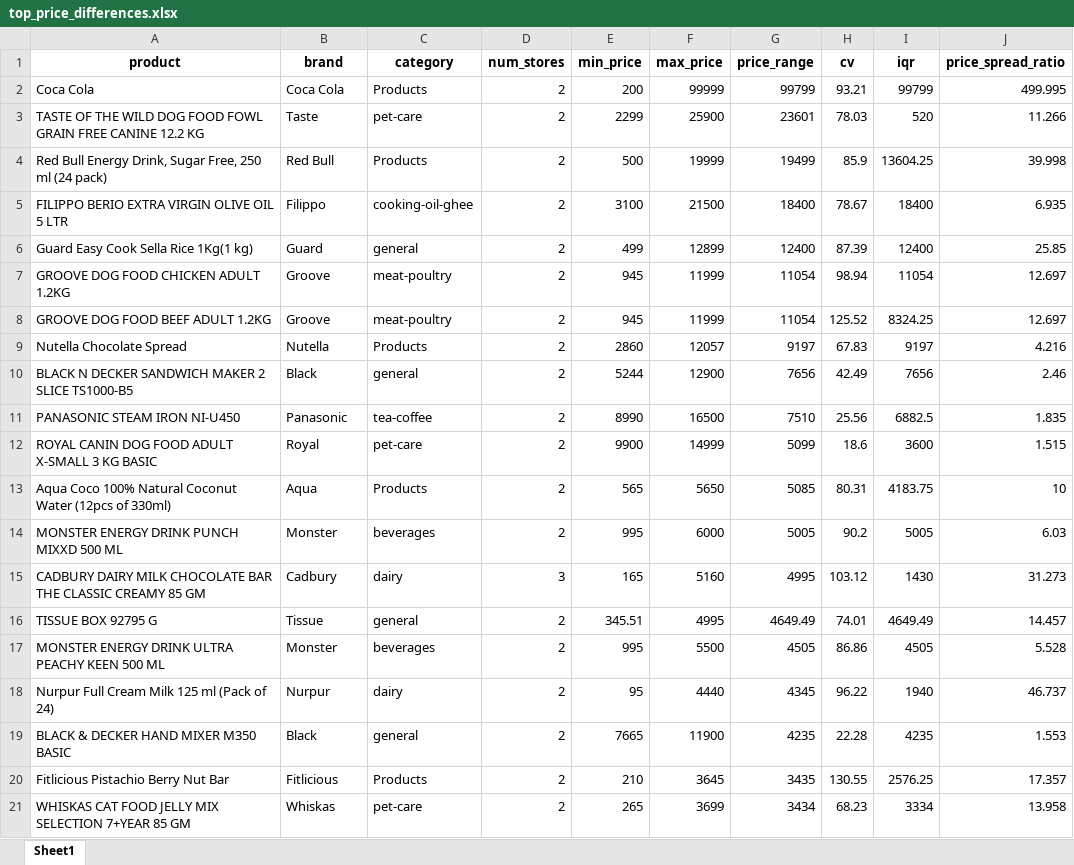
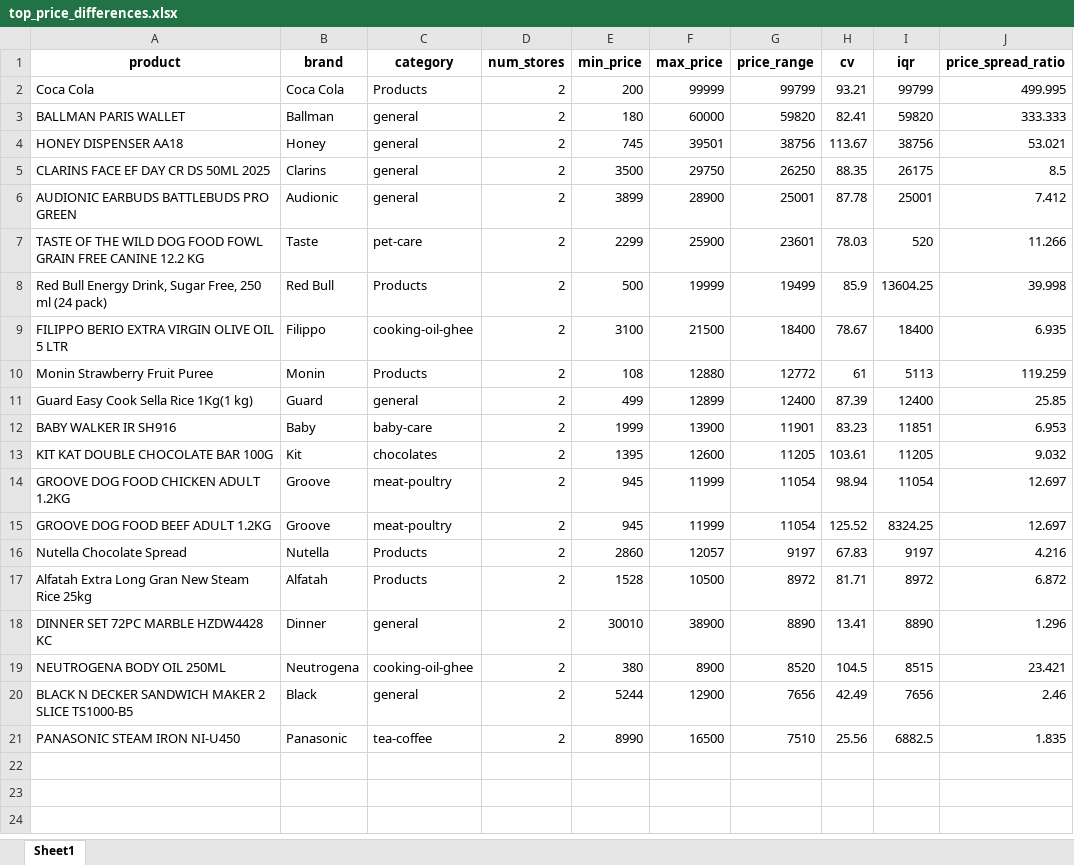
Before and after one commit to ahmedbutt1056/pk-supermarket-price-comparison, an Excel workbook: analysis/results/top_price_differences.xlsx, sheet Sheet1, drawn as a sheet; values as stored, in another font and other column widths than the file's, no borders; removed rows and columns are numbered as before the commit, all else as after; the diff names each change by its address in the sheet, - before the commit and + after, or states it on an @@ line.

```diff
--- a/analysis/results/top_price_differences.xlsx (sheet Sheet1)
+++ b/analysis/results/top_price_differences.xlsx (sheet Sheet1)
+row 3: BALLMAN PARIS WALLET | Ballman | general | 2 | 180 | 60000 | 59820 | 82.41 | 59820 | 333.333
+row 4: HONEY DISPENSER AA18 | Honey | general | 2 | 745 | 39501 | 38756 | 113.67 | 38756 | 53.021
+row 5: CLARINS FACE EF DAY CR DS 50ML 2025 | Clarins | general | 2 | 3500 | 29750 | 26250 | 88.35 | 26175 | 8.5
+row 6: AUDIONIC EARBUDS BATTLEBUDS PRO GREEN | Audionic | general | 2 | 3899 | 28900 | 25001 | 87.78 | 25001 | 7.412
+row 10: Monin Strawberry Fruit Puree | Monin | Products | 2 | 108 | 12880 | 12772 | 61 | 5113 | 119.259
+row 12: BABY WALKER IR SH916 | Baby | baby-care | 2 | 1999 | 13900 | 11901 | 83.23 | 11851 | 6.953
+row 13: KIT KAT DOUBLE CHOCOLATE BAR 100G | Kit | chocolates | 2 | 1395 | 12600 | 11205 | 103.61 | 11205 | 9.032
+row 17: Alfatah Extra Long Gran New Steam Rice 25kg | Alfatah | Products | 2 | 1528 | 10500 | 8972 | 81.71 | 8972 | 6.872
+row 18: DINNER SET 72PC MARBLE HZDW4428 KC | Dinner | general | 2 | 30010 | 38900 | 8890 | 13.41 | 8890 | 1.296
+row 19: NEUTROGENA BODY OIL 250ML | Neutrogena | cooking-oil-ghee | 2 | 380 | 8900 | 8520 | 104.5 | 8515 | 23.421
-row 12: ROYAL CANIN DOG FOOD ADULT X-SMALL 3 KG BASIC | Royal | pet-care | 2 | 9900 | 14999 | 5099 | 18.6 | 3600 | 1.515
-row 13: Aqua Coco 100% Natural Coconut Water (12pcs of 330ml) | Aqua | Products | 2 | 565 | 5650 | 5085 | 80.31 | 4183.75 | 10
-row 14: MONSTER ENERGY DRINK PUNCH MIXXD 500 ML | Monster | beverages | 2 | 995 | 6000 | 5005 | 90.2 | 5005 | 6.03
-row 15: CADBURY DAIRY MILK CHOCOLATE BAR THE CLASSIC CREAMY 85 GM | Cadbury | dairy | 3 | 165 | 5160 | 4995 | 103.12 | 1430 | 31.273
-row 16: TISSUE BOX 92795 G | Tissue | general | 2 | 345.51 | 4995 | 4649.49 | 74.01 | 4649.49 | 14.457
-row 17: MONSTER ENERGY DRINK ULTRA PEACHY KEEN 500 ML | Monster | beverages | 2 | 995 | 5500 | 4505 | 86.86 | 4505 | 5.528
-row 18: Nurpur Full Cream Milk 125 ml (Pack of 24) | Nurpur | dairy | 2 | 95 | 4440 | 4345 | 96.22 | 1940 | 46.737
-row 19: BLACK & DECKER HAND MIXER M350 BASIC | Black | general | 2 | 7665 | 11900 | 4235 | 22.28 | 4235 | 1.553
-row 20: Fitlicious Pistachio Berry Nut Bar | Fitlicious | Products | 2 | 210 | 3645 | 3435 | 130.55 | 2576.25 | 17.357
-row 21: WHISKAS CAT FOOD JELLY MIX SELECTION 7+YEAR 85 GM | Whiskas | pet-care | 2 | 265 | 3699 | 3434 | 68.23 | 3334 | 13.958
```
Also changed, not shown: analysis/results/category_dispersion.xlsx, analysis/results/city_price_correlation.xlsx, 24 other files.
